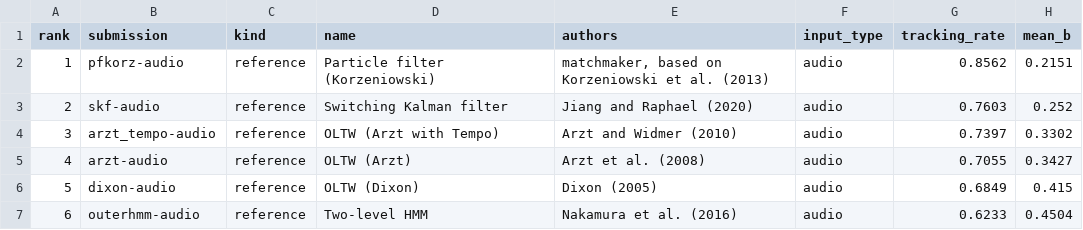
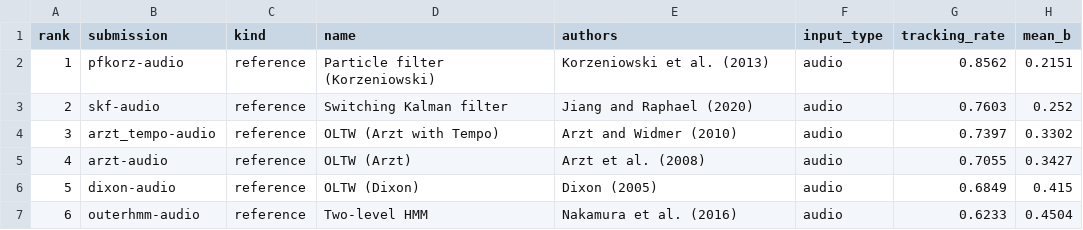
Before and after one commit to pymatchmaker/matchmaker_benchmark, a CSV file: results/archive/ek1-8cd7cf08d773/leaderboard.csv, drawn as a sheet; only a part is shown; the diff names each change by its address in the sheet, - before the commit and + after, or states it on an @@ line.

```diff
--- a/results/archive/ek1-8cd7cf08d773/leaderboard.csv
+++ b/results/archive/ek1-8cd7cf08d773/leaderboard.csv
-E2 (authors): matchmaker, based on Korzeniowski et al. (2013)
+E2 (authors): Korzeniowski et al. (2013)
```
Also changed, not shown: results/archive/ek1-f76b5839a23c/leaderboard.csv, results/leaderboard-asap.csv, 13 other files.
